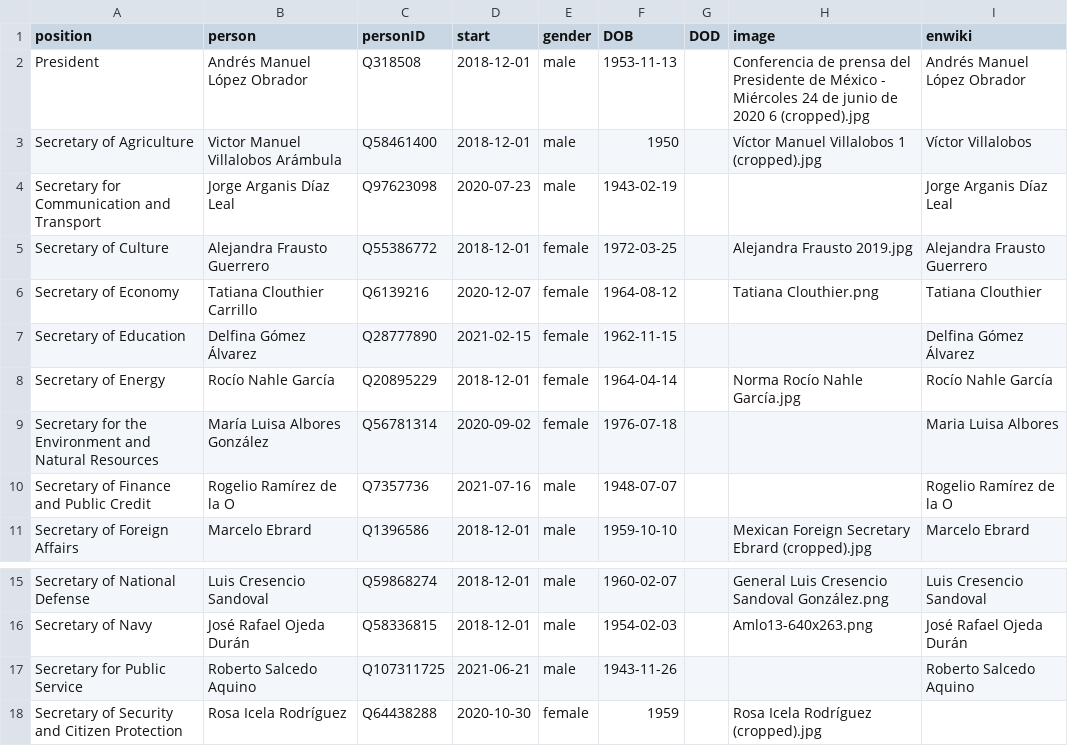
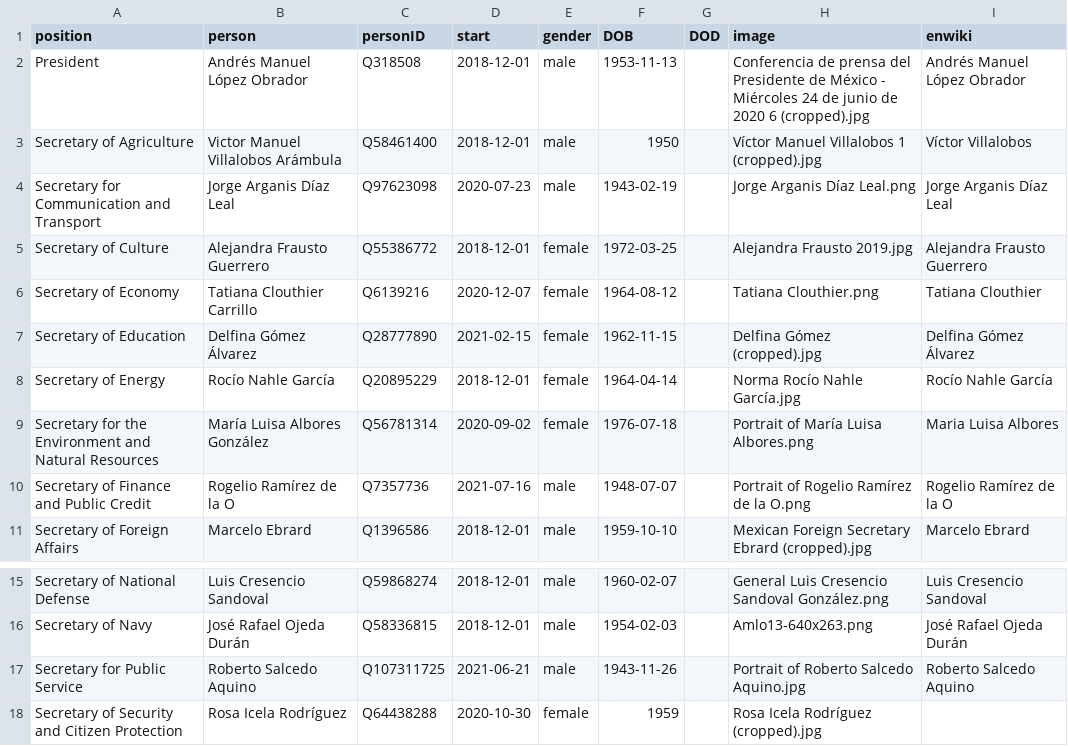
Before and after one commit to every-politician-scrapers/mexico-ministers, a CSV file: html/current.csv, drawn as a sheet; only a part is shown, gaps mark what is left out.

Commit message:
HTML update

```diff
--- a/html/current.csv
+++ b/html/current.csv
@@ -3,9 +3,9 @@ President,Andrés Manuel López Obrador,Q318508,2018-12-01,male,1953-11-13,,Conf
 Secretary of Agriculture,Victor Manuel Villalobos Arámbula,Q58461400,2018-12-01,male,1950,,Víctor Manuel Villalobos 1 (cropped).jpg,Víctor Villalobos
-Secretary for Communication and Transport,Jorge Arganis Díaz Leal,Q97623098,2020-07-23,male,1943-02-19,,,Jorge Arganis Díaz Leal
+Secretary for Communication and Transport,Jorge Arganis Díaz Leal,Q97623098,2020-07-23,male,1943-02-19,,Jorge Arganis Díaz Leal.png,Jorge Arganis Díaz Leal
 Secretary of Culture,Alejandra Frausto Guerrero,Q55386772,2018-12-01,female,1972-03-25,,Alejandra Frausto 2019.jpg,Alejandra Frausto Guerrero
 Secretary of Economy,Tatiana Clouthier Carrillo,Q6139216,2020-12-07,female,1964-08-12,,Tatiana Clouthier.png,Tatiana Clouthier
-Secretary of Education,Delfina Gómez Álvarez,Q28777890,2021-02-15,female,1962-11-15,,,Delfina Gómez Álvarez
+Secretary of Education,Delfina Gómez Álvarez,Q28777890,2021-02-15,female,1962-11-15,,Delfina Gómez (cropped).jpg,Delfina Gómez Álvarez
 Secretary of Energy,Rocío Nahle García,Q20895229,2018-12-01,female,1964-04-14,,Norma Rocío Nahle García.jpg,Rocío Nahle García
-Secretary for the Environment and Natural Resources,María Luisa Albores González,Q56781314,2020-09-02,female,1976-07-18,,,Maria Luisa Albores
-Secretary of Finance and Public Credit,Rogelio Ramírez de la O,Q7357736,2021-07-16,male,1948-07-07,,,Rogelio Ramírez de la O
+Secretary for the Environment and Natural Resources,María Luisa Albores González,Q56781314,2020-09-02,female,1976-07-18,,Portrait of María Luisa Albores.png,Maria Luisa Albores
+Secretary of Finance and Public Credit,Rogelio Ramírez de la O,Q7357736,2021-07-16,male,1948-07-07,,Portrait of Rogelio Ramírez de la O.png,Rogelio Ramírez de la O
 Secretary of Foreign Affairs,Marcelo Ebrard,Q1396586,2018-12-01,male,1959-10-10,,Mexican Foreign Secretary Ebrard (cropped).jpg,Marcelo Ebrard
@@ -16,3 +16,3 @@ Secretary of National Defense,Luis Cresencio Sandoval,Q59868274,2018-12-01,male,
 Secretary of Navy,José Rafael Ojeda Durán,Q58336815,2018-12-01,male,1954-02-03,,Amlo13-640x263.png,José Rafael Ojeda Durán
-Secretary for Public Service,Roberto Salcedo Aquino,Q107311725,2021-06-21,male,1943-11-26,,,Roberto Salcedo Aquino
+Secretary for Public Service,Roberto Salcedo Aquino,Q107311725,2021-06-21,male,1943-11-26,,Portrait of Roberto Salcedo Aquino.jpg,Roberto Salcedo Aquino
 Secretary of Security and Citizen Protection,Rosa Icela Rodríguez,Q64438288,2020-10-30,female,1959,,Rosa Icela Rodríguez (cropped).jpg,
```
